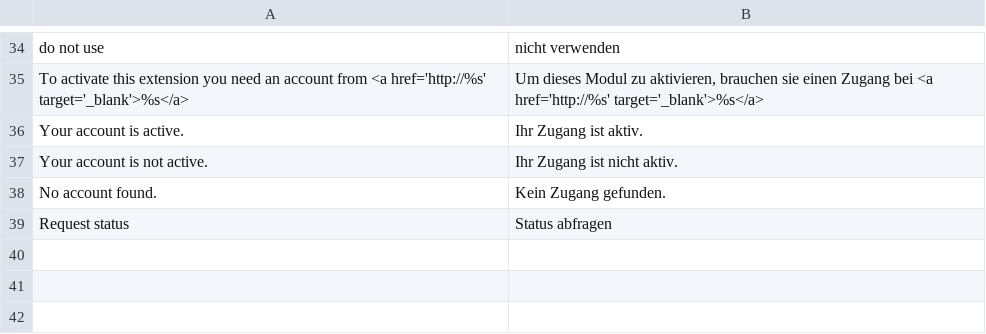
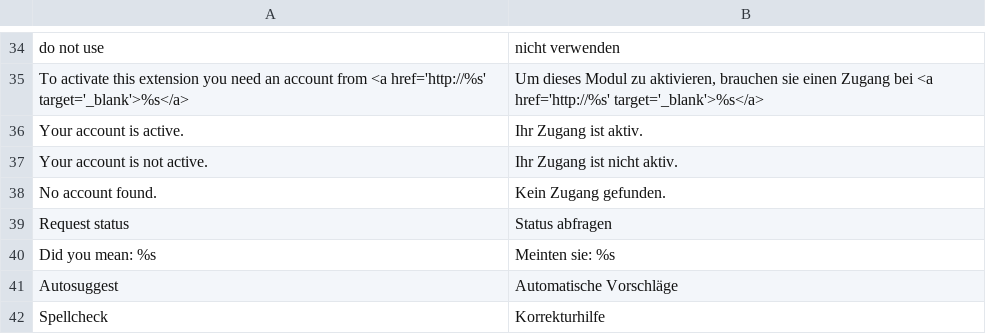
Before and after one commit to whuber/magefinder, a CSV file: app/locale/de_DE/Cck_Magefinder.csv, drawn as a sheet; only a part is shown, gaps mark what is left out.

Commit message:
Spellcheck for zero results

```diff
--- a/app/locale/de_DE/Cck_Magefinder.csv
+++ b/app/locale/de_DE/Cck_Magefinder.csv
@@ -39 +39,4 @@
 "Request status","Status abfragen"
+"Did you mean: %s","Meinten sie: %s"
+"Autosuggest","Automatische Vorschläge"
+"Spellcheck","Korrekturhilfe"
```
Also changed, not shown: 4 other files.
